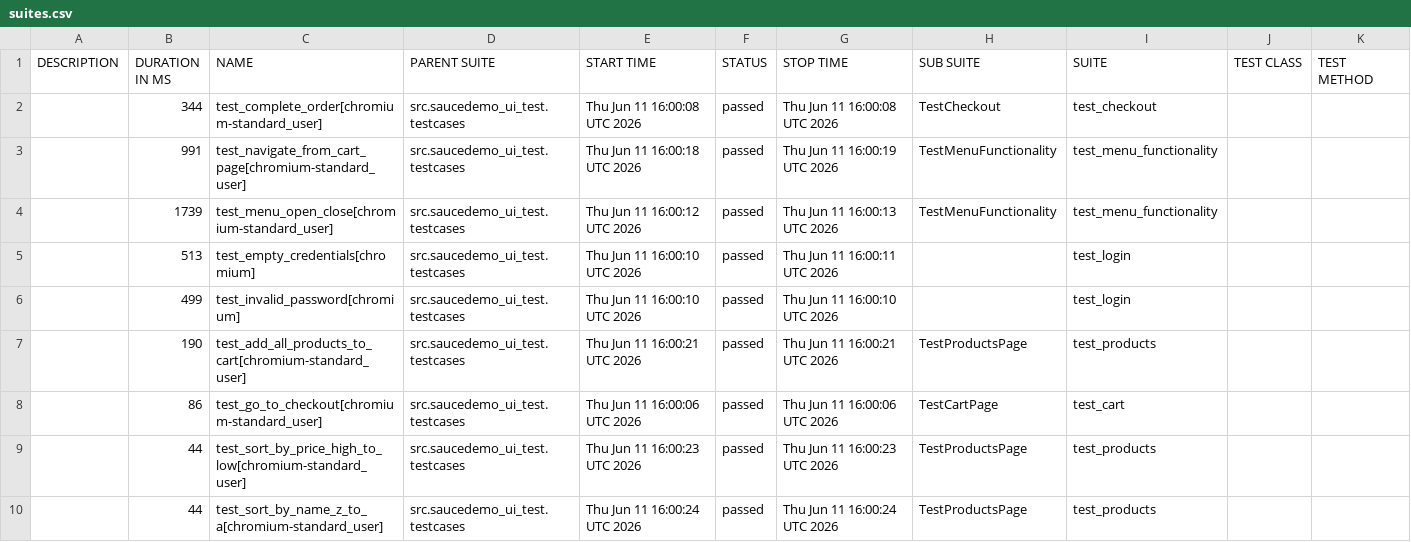
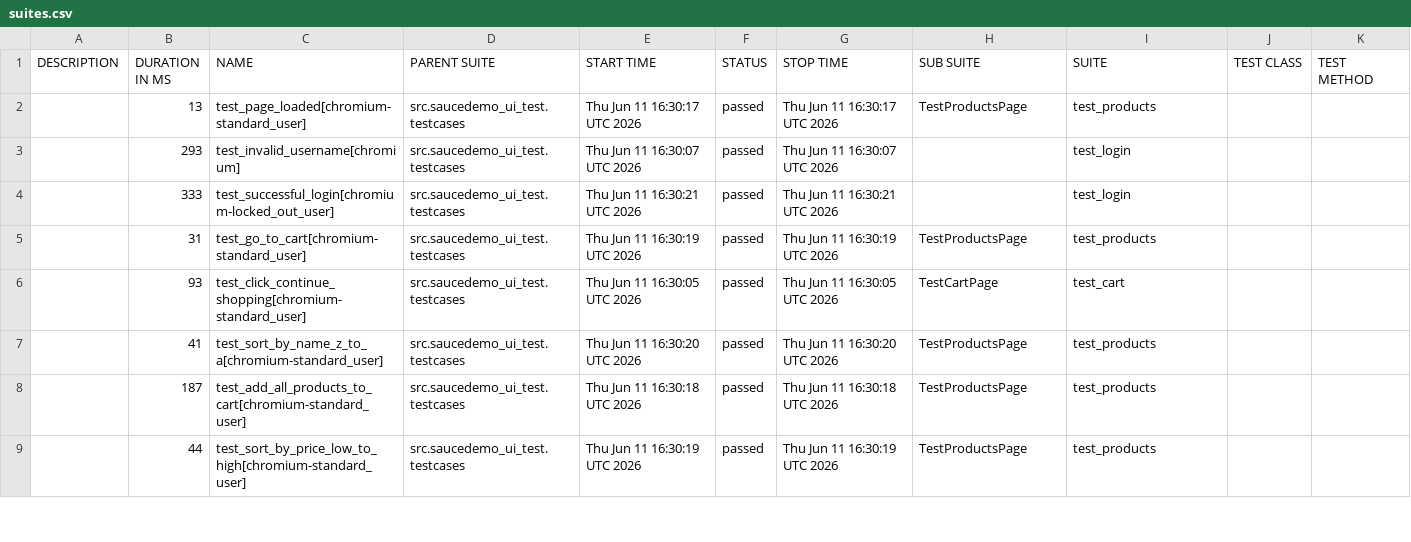
Before and after one commit to FelixDI/python-auto-test-study, a CSV file: ui-allure-report/data/suites.csv, drawn as a sheet; only a part is shown; the diff covers the shown part only.

```diff
--- a/ui-allure-report/data/suites.csv
+++ b/ui-allure-report/data/suites.csv
@@ -1,10 +1,9 @@
 "DESCRIPTION","DURATION IN MS","NAME","PARENT SUITE","START TIME","STATUS","STOP TIME","SUB SUITE","SUITE","TEST CLASS","TEST METHOD"
-"","344","test_complete_order[chromium-standard_user]","src.saucedemo_ui_test.testcases","Thu Jun 11 16:00:08 UTC 2026","passed","Thu Jun 11 16:00:08 UTC 2026","TestCheckout","test_checkout","",""
-"","991","test_navigate_from_cart_page[chromium-standard_user]","src.saucedemo_ui_test.testcases","Thu Jun 11 16:00:18 UTC 2026","passed","Thu Jun 11 16:00:19 UTC 2026","TestMenuFunctionality","test_menu_functionality","",""
-"","1739","test_menu_open_close[chromium-standard_user]","src.saucedemo_ui_test.testcases","Thu Jun 11 16:00:12 UTC 2026","passed","Thu Jun 11 16:00:13 UTC 2026","TestMenuFunctionality","test_menu_functionality","",""
-"","513","test_empty_credentials[chromium]","src.saucedemo_ui_test.testcases","Thu Jun 11 16:00:10 UTC 2026","passed","Thu Jun 11 16:00:11 UTC 2026","","test_login","",""
-"","499","test_invalid_password[chromium]","src.saucedemo_ui_test.testcases","Thu Jun 11 16:00:10 UTC 2026","passed","Thu Jun 11 16:00:10 UTC 2026","","test_login","",""
-"","190","test_add_all_products_to_cart[chromium-standard_user]","src.saucedemo_ui_test.testcases","Thu Jun 11 16:00:21 UTC 2026","passed","Thu Jun 11 16:00:21 UTC 2026","TestProductsPage","test_products","",""
-"","86","test_go_to_checkout[chromium-standard_user]","src.saucedemo_ui_test.testcases","Thu Jun 11 16:00:06 UTC 2026","passed","Thu Jun 11 16:00:06 UTC 2026","TestCartPage","test_cart","",""
-"","44","test_sort_by_price_high_to_low[chromium-standard_user]","src.saucedemo_ui_test.testcases","Thu Jun 11 16:00:23 UTC 2026","passed","Thu Jun 11 16:00:23 UTC 2026","TestProductsPage","test_products","",""
-"","44","test_sort_by_name_z_to_a[chromium-standard_user]","src.saucedemo_ui_test.testcases","Thu Jun 11 16:00:24 UTC 2026","passed","Thu Jun 11 16:00:24 UTC 2026","TestProductsPage","test_products","",""
+"","13","test_page_loaded[chromium-standard_user]","src.saucedemo_ui_test.testcases","Thu Jun 11 16:30:17 UTC 2026","passed","Thu Jun 11 16:30:17 UTC 2026","TestProductsPage","test_products","",""
+"","293","test_invalid_username[chromium]","src.saucedemo_ui_test.testcases","Thu Jun 11 16:30:07 UTC 2026","passed","Thu Jun 11 16:30:07 UTC 2026","","test_login","",""
+"","333","test_successful_login[chromium-locked_out_user]","src.saucedemo_ui_test.testcases","Thu Jun 11 16:30:21 UTC 2026","passed","Thu Jun 11 16:30:21 UTC 2026","","test_login","",""
+"","31","test_go_to_cart[chromium-standard_user]","src.saucedemo_ui_test.testcases","Thu Jun 11 16:30:19 UTC 2026","passed","Thu Jun 11 16:30:19 UTC 2026","TestProductsPage","test_products","",""
+"","93","test_click_continue_shopping[chromium-standard_user]","src.saucedemo_ui_test.testcases","Thu Jun 11 16:30:05 UTC 2026","passed","Thu Jun 11 16:30:05 UTC 2026","TestCartPage","test_cart","",""
+"","41","test_sort_by_name_z_to_a[chromium-standard_user]","src.saucedemo_ui_test.testcases","Thu Jun 11 16:30:20 UTC 2026","passed","Thu Jun 11 16:30:20 UTC 2026","TestProductsPage","test_products","",""
+"","187","test_add_all_products_to_cart[chromium-standard_user]","src.saucedemo_ui_test.testcases","Thu Jun 11 16:30:18 UTC 2026","passed","Thu Jun 11 16:30:18 UTC 2026","TestProductsPage","test_products","",""
+"","44","test_sort_by_price_low_to_high[chromium-standard_user]","src.saucedemo_ui_test.testcases","Thu Jun 11 16:30:19 UTC 2026","passed","Thu Jun 11 16:30:19 UTC 2026","TestProductsPage","test_products","",""
```
Also changed, not shown: 6 added rows, 5 removed rows and 50 edited cells elsewhere in this file, 41 other files.
